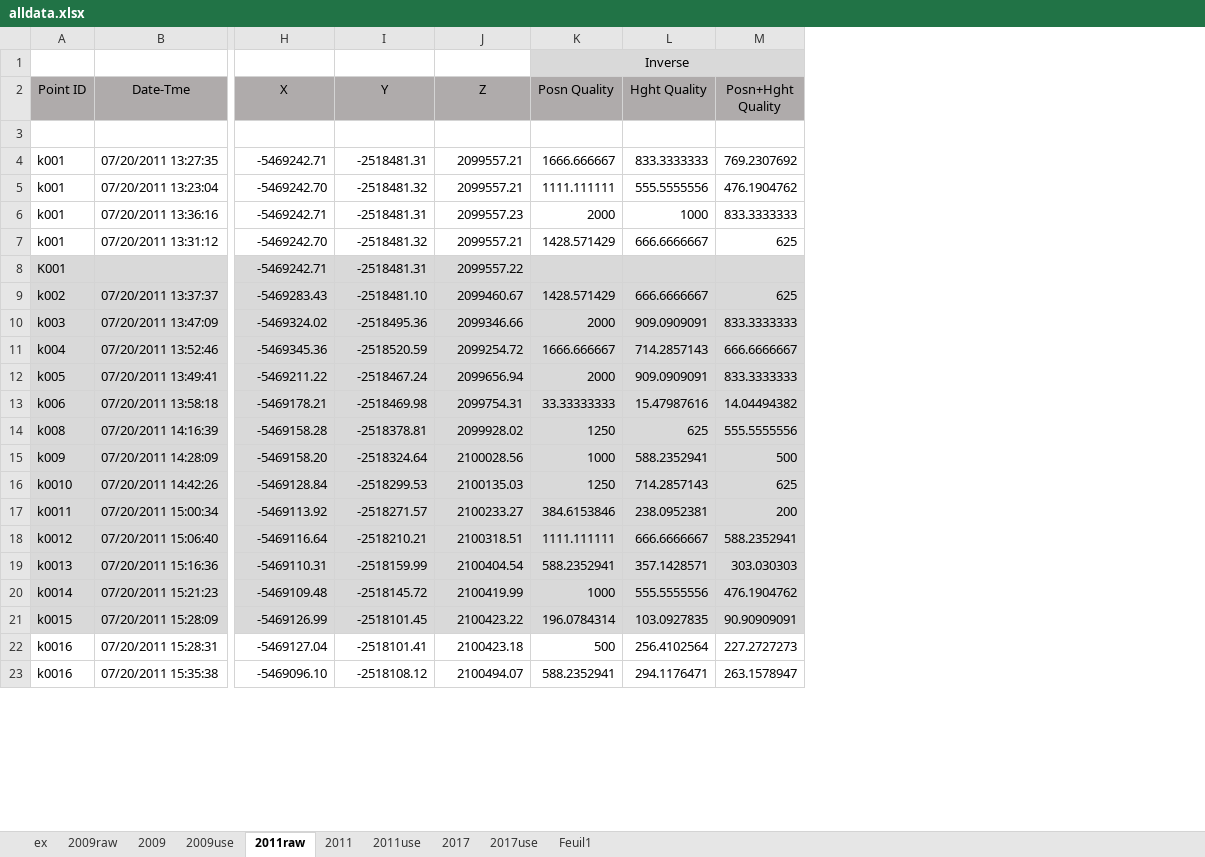
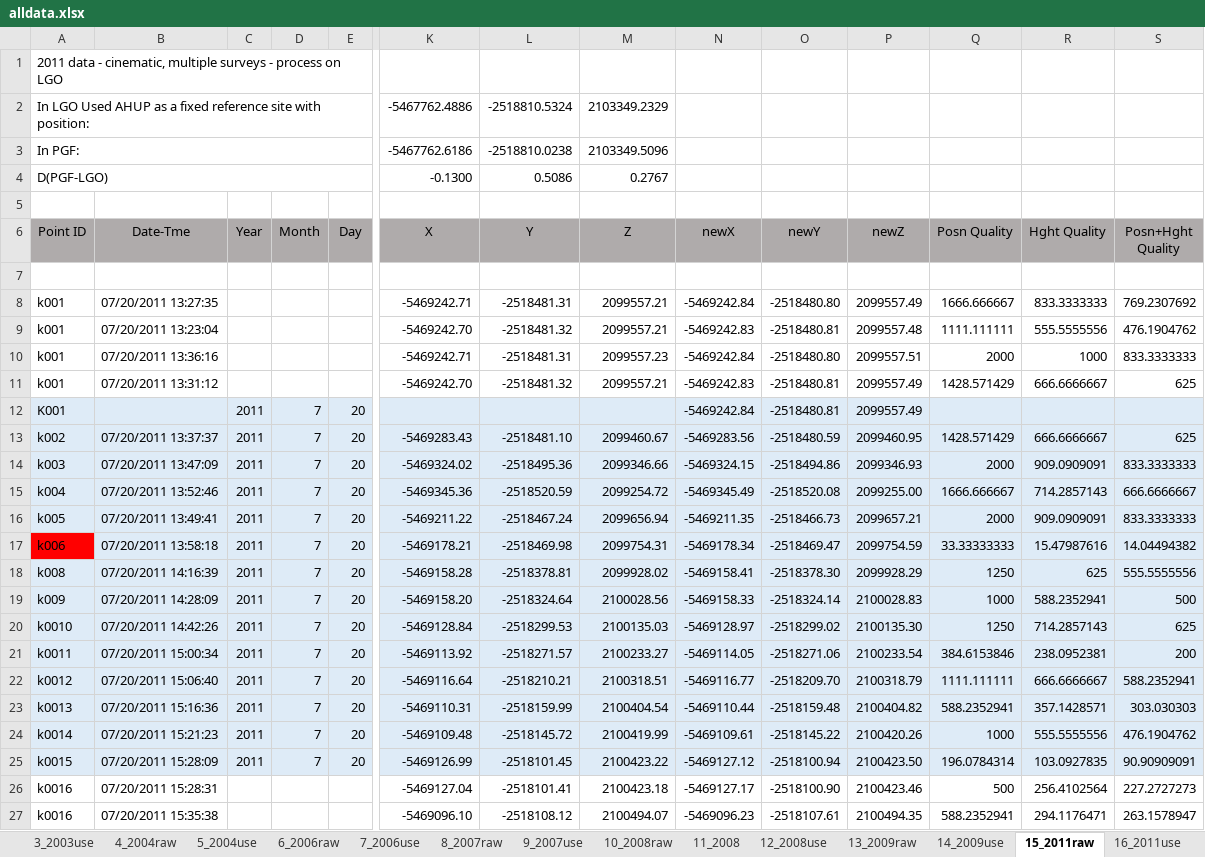
Before and after one commit to BeBruceThomas/Kilaueav2, an Excel workbook: data/coords/alldata.xlsx, sheet 15_2011raw, drawn as a sheet; only a part is shown, gaps mark what is left out; values as stored, in another font and other column widths than the file's, no borders; removed rows and columns are numbered as before the commit, all else as after; rows hold the shown columns only; the diff covers the shown part only; the diff names each change by its address in the sheet, - before the commit and + after, or states it on an @@ line.

```diff
--- a/data/coords/alldata.xlsx (sheet 15_2011raw)
+++ b/data/coords/alldata.xlsx (sheet 15_2011raw)
-sheet tab: 2009raw
+sheet tab: 13_2009raw
-sheet tab: 2011raw
+sheet tab: 15_2011raw
-sheet tab: 2009
-sheet tab: 2009use
-sheet tab: 2011
-sheet tab: 2011use
-sheet tab: Feuil1
+sheet tab: 3_2003use
+sheet tab: 4_2004raw
+sheet tab: 5_2004use
+sheet tab: 6_2006raw
+sheet tab: 7_2006use
+sheet tab: 8_2007raw
+sheet tab: 9_2007use
+sheet tab: 10_2008raw
+sheet tab: 11_2008
+sheet tab: 12_2008use
+sheet tab: 14_2009use
+sheet tab: 16_2011use
+column C (Year), rows 12-25: all 2011
+column D (Month), rows 12-25: all 7
+column E (Day), rows 12-25: all 20
+column N (newX), rows 8-27: -5469242.84 | -5469242.83 | -5469242.84 | -5469242.83 | -5469242.84 | -5469283.56 | -5469324.15 | -5469345.49 | -5469211.35 | -5469178.34 | -5469158.41 | -5469158.33 | -5469128.97 | -5469114.05 | -5469116.77 | -5469110.44 | -5469109.61 | -5469127.12 | -5469127.17 | -5469096.23
+column O (newY), rows 8-27: -2518480.80 | -2518480.81 | -2518480.80 | -2518480.81 | -2518480.81 | -2518480.59 | -2518494.86 | -2518520.08 | -2518466.73 | -2518469.47 | -2518378.30 | -2518324.14 | -2518299.02 | -2518271.06 | -2518209.70 | -2518159.48 | -2518145.22 | -2518100.94 | -2518100.90 | -2518107.61
+column P (newZ), rows 8-27: 2099557.49 | 2099557.48 | 2099557.51 | 2099557.49 | 2099557.49 | 2099460.95 | 2099346.93 | 2099255.00 | 2099657.21 | 2099754.59 | 2099928.29 | 2100028.83 | 2100135.30 | 2100233.54 | 2100318.79 | 2100404.82 | 2100420.26 | 2100423.50 | 2100423.46 | 2100494.35
+row 1: 2011 data - cinematic, multiple surveys - process on LGO
+row 2: In LGO Used AHUP as a fixed reference site with position: |  |  |  |  | -5467762.4886 | -2518810.5324 | 2103349.2329
+row 3: In PGF: |  |  |  |  | -5467762.6186 | -2518810.0238 | 2103349.5096
+row 4: D(PGF-LGO) |  |  |  |  | -0.1300 | 0.5086 | 0.2767
-Q5 (Posn Quality): Inverse
+Q5 (Posn Quality): (empty)
-Q5:S5 fill: #D9D9D9
+Q5:S5 fill: none
-K1:M1 merged
-A12:B16 fill: #D9D9D9
+A12:B16 fill: #DEEBF7
-K12:M25 fill: #D9D9D9
+K12:M25 fill: #DEEBF7
-K12 (X): -5469242.71
+K12 (X): (empty)
-L12 (Y): -2518481.31
+L12 (Y): (empty)
-M12 (Z): 2099557.22
+M12 (Z): (empty)
-Q12:S25 fill: #D9D9D9
+Q12:S25 fill: #DEEBF7
-A17 fill: #D9D9D9
+A17 fill: #FF0000
-B17 fill: #D9D9D9
+B17 fill: #DEEBF7
-A18:B25 fill: #D9D9D9
+A18:B25 fill: #DEEBF7
```
Also changed, not shown: 3 edited cells, cell formats and merged cells elsewhere in this sheet, sheet 13_2009raw, sheet 18_2017use, sheet 1_ex, other sheet tabs, formulas that keep their value, 14 other files.
